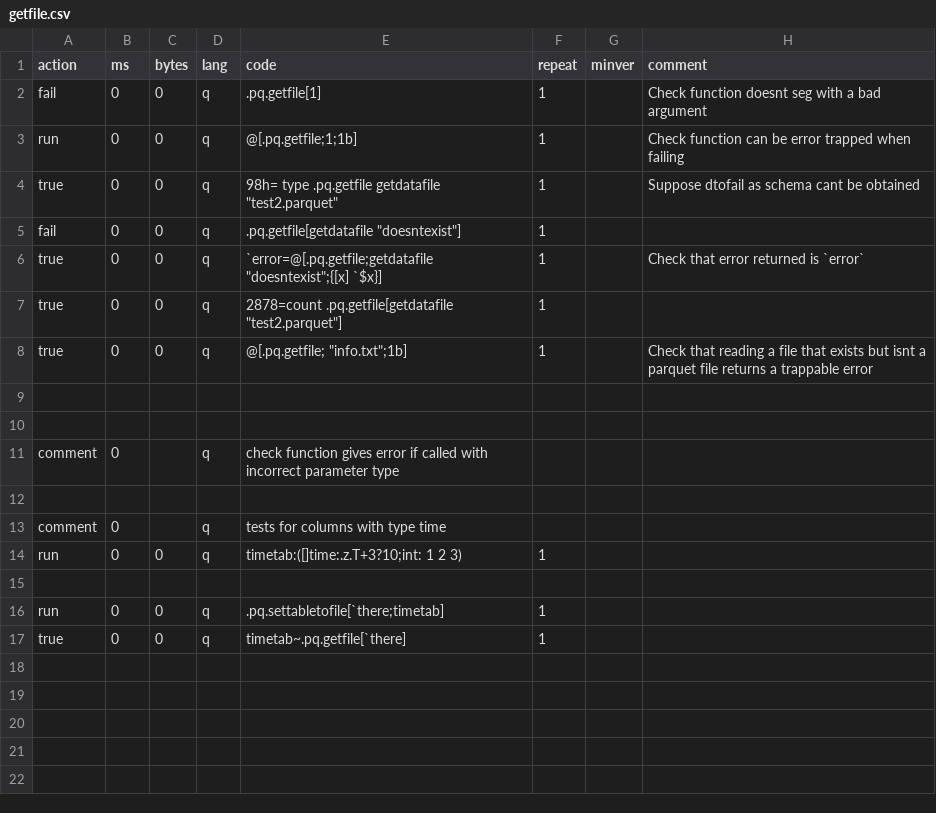
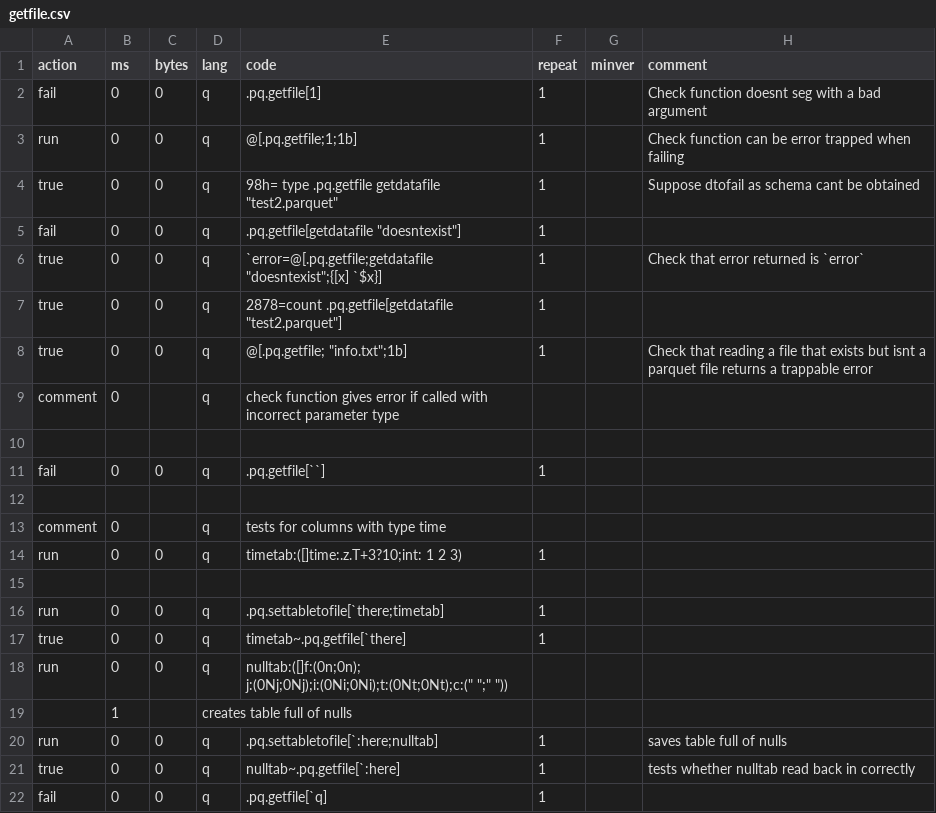
Before and after one commit to DataIntellectTech/kdb-parquet, a CSV file: k4unit/unit/getfile.csv, drawn as a sheet; addresses are those after the commit; the diff names each change by its address in the sheet, - before the commit and + after, or states it on an @@ line.

```diff
--- a/k4unit/unit/getfile.csv
+++ b/k4unit/unit/getfile.csv
@@ row 11 moved to row 9: comment @@
-row 11: (empty)
+row 11: fail | 0 | 0 | q | .pq.getfile[``] | 1
+row 18: run | 0 | 0 | q | nulltab:([]f:(0n;0n); j:(0Nj;0Nj);i:(0Ni;0Ni);t:(0Nt;0Nt);c:(" ";" "))
+row 19:  | 1 |  | creates table full of nulls
+row 20: run | 0 | 0 | q | .pq.settabletofile[`:here;nulltab] | 1 |  | saves table full of nulls
+row 21: true | 0 | 0 | q | nulltab~.pq.getfile[`:here] | 1 |  | tests whether nulltab read back in correctly
+row 22: fail | 0 | 0 | q | .pq.getfile[`q] | 1
```
Also changed, not shown: 12 other files.
